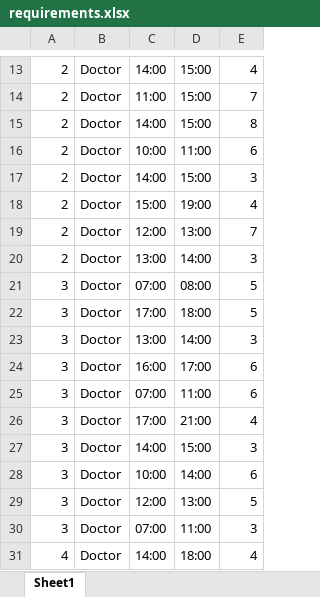
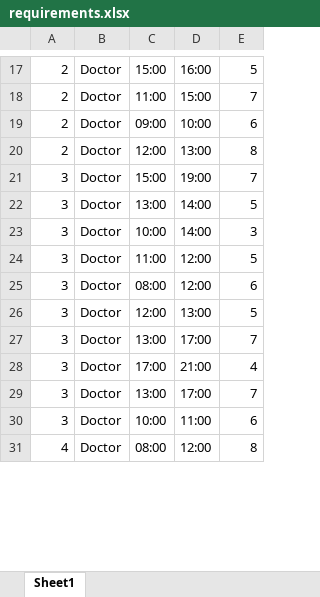
Before and after one commit to Eviassor789/Shiftly-Server, an Excel workbook: algorithm/requirements.xlsx, sheet Sheet1, drawn as a sheet; only a part is shown, gaps mark what is left out; values as stored, in another font and other column widths than the file's, no borders; removed rows and columns are numbered as before the commit, all else as after; the diff covers the shown part only; the diff names each change by its address in the sheet, - before the commit and + after, or states it on an @@ line.

```diff
--- a/algorithm/requirements.xlsx (sheet Sheet1)
+++ b/algorithm/requirements.xlsx (sheet Sheet1)
-C17: 14:00
+C17: 15:00
-D17: 15:00
+D17: 16:00
-E17: 4
+E17: 5
-row 15: 2 | Doctor | 14:00 | 15:00 | 8
-C19: 10:00
+C19: 09:00
-D19: 11:00
+D19: 10:00
-row 17: 2 | Doctor | 14:00 | 15:00 | 3
-row 18: 2 | Doctor | 15:00 | 19:00 | 4
-E20: 7
+E20: 8
-row 20: 2 | Doctor | 13:00 | 14:00 | 3
-C21: 07:00
+C21: 15:00
-D21: 08:00
+D21: 19:00
-E21: 5
+E21: 7
-C22: 17:00
+C22: 13:00
-D22: 18:00
+D22: 14:00
-C23: 13:00
+C23: 10:00
-C24: 16:00
+C24: 11:00
-D24: 17:00
+D24: 12:00
-E24: 6
+E24: 5
-C25: 07:00
+C25: 08:00
-D25: 11:00
+D25: 12:00
@@ row 29 moved to row 26: 3 @@
+row 27: 3 | Doctor | 13:00 | 17:00 | 7
-C29: 14:00
+C29: 13:00
-D29: 15:00
+D29: 17:00
-E29: 3
+E29: 7
-D30: 14:00
+D30: 11:00
-row 30: 3 | Doctor | 07:00 | 11:00 | 3
-C31: 14:00
+C31: 08:00
-D31: 18:00
+D31: 12:00
-E31: 4
+E31: 8
```
Also changed, not shown: 54 added rows, 50 removed rows, 1 moved row and 370 edited cells elsewhere in this sheet, algorithm/shifts.xlsx, algorithm/workers.xlsx, 3 other files.
